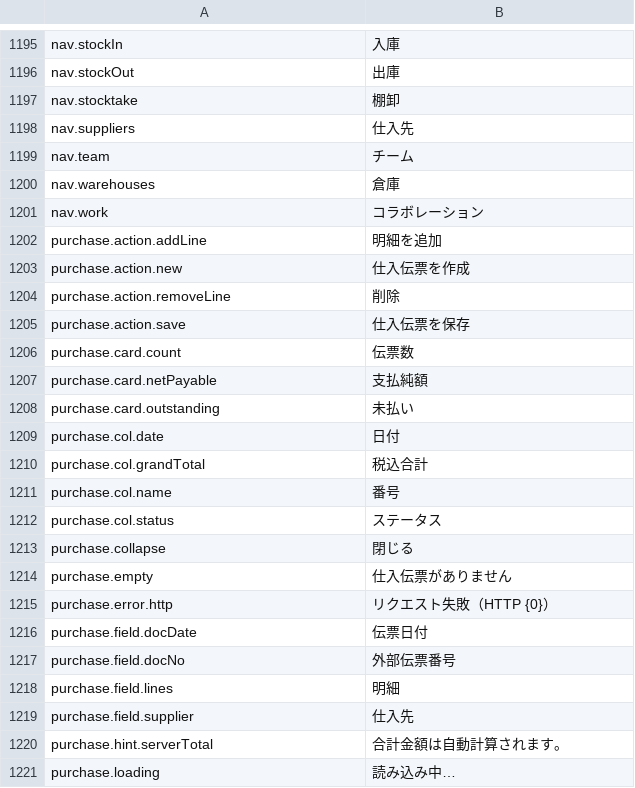
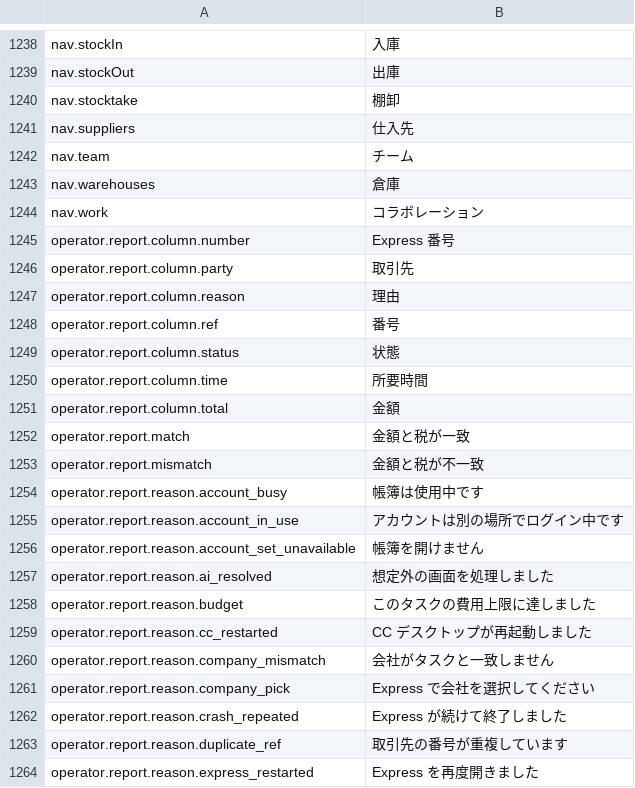
Before and after one commit to skin306152-star/pearnly, a CSV file: apps/pearnly_core/pearnly_core/translations/ja.csv, drawn as a sheet; only a part is shown, gaps mark what is left out; the shorter side is filled out with more unchanged rows; the diff covers the shown part only.

```diff
--- a/apps/pearnly_core/pearnly_core/translations/ja.csv
+++ b/apps/pearnly_core/pearnly_core/translations/ja.csv
@@ -1201 +1244,21 @@ nav.warehouses,倉庫
 nav.work,コラボレーション
+operator.report.column.number,Express 番号
+operator.report.column.party,取引先
+operator.report.column.reason,理由
+operator.report.column.ref,番号
+operator.report.column.status,状態
+operator.report.column.time,所要時間
+operator.report.column.total,金額
+operator.report.match,金額と税が一致
+operator.report.mismatch,金額と税が不一致
+operator.report.reason.account_busy,帳簿は使用中です
+operator.report.reason.account_in_use,アカウントは別の場所でログイン中です
+operator.report.reason.account_set_unavailable,帳簿を開けません
+operator.report.reason.ai_resolved,想定外の画面を処理しました
+operator.report.reason.budget,このタスクの費用上限に達しました
+operator.report.reason.cc_restarted,CC デスクトップが再起動しました
+operator.report.reason.company_mismatch,会社がタスクと一致しません
+operator.report.reason.company_pick,Express で会社を選択してください
+operator.report.reason.crash_repeated,Express が続けて終了しました
+operator.report.reason.duplicate_ref,取引先の番号が重複しています
+operator.report.reason.express_restarted,Express を再度開きました
```
Also changed, not shown: 70 added rows elsewhere in this file, apps/pearnly_core/pearnly_core/translations/en.csv, apps/pearnly_core/pearnly_core/translations/zh.csv, 16 other files.
